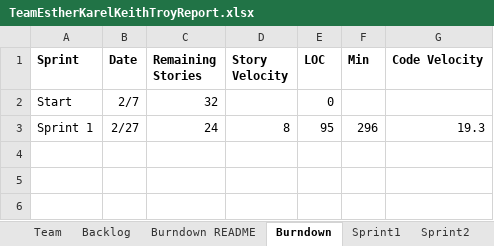
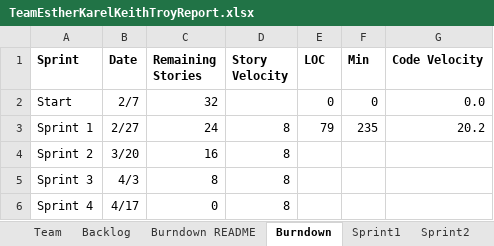
Before and after one commit to karell/stevens_cs555, an Excel workbook: TeamEstherKarelKeithTroyReport.xlsx, sheet Burndown, drawn as a sheet; values as stored, in another font and other column widths than the file's, no borders; charts and pictures not drawn; the diff names each change by its address in the sheet, - before the commit and + after, or states it on an @@ line.

Commit message:
Updated burndown, Sprint 1 and Sprint 2 stories

```diff
--- a/TeamEstherKarelKeithTroyReport.xlsx (sheet Burndown)
+++ b/TeamEstherKarelKeithTroyReport.xlsx (sheet Burndown)
-F2 (Min): (empty)
+F2 (Min): 0
-G2 (Code Velocity): (empty)
+G2 (Code Velocity): 0.0
-E3 (LOC): 95
+E3 (LOC): 79
-F3 (Min): 296
+F3 (Min): 235
-G3 (Code Velocity): 19.3
+G3 (Code Velocity): 20.2
+row 4: Sprint 2 | 3/20 | 16 | 8
+row 5: Sprint 3 | 4/3 | 8 | 8
+row 6: Sprint 4 | 4/17 | 0 | 8
```
Also changed, not shown: sheet Sprint2, sheet Sprint1, sheet Backlog, charts or pictures.
